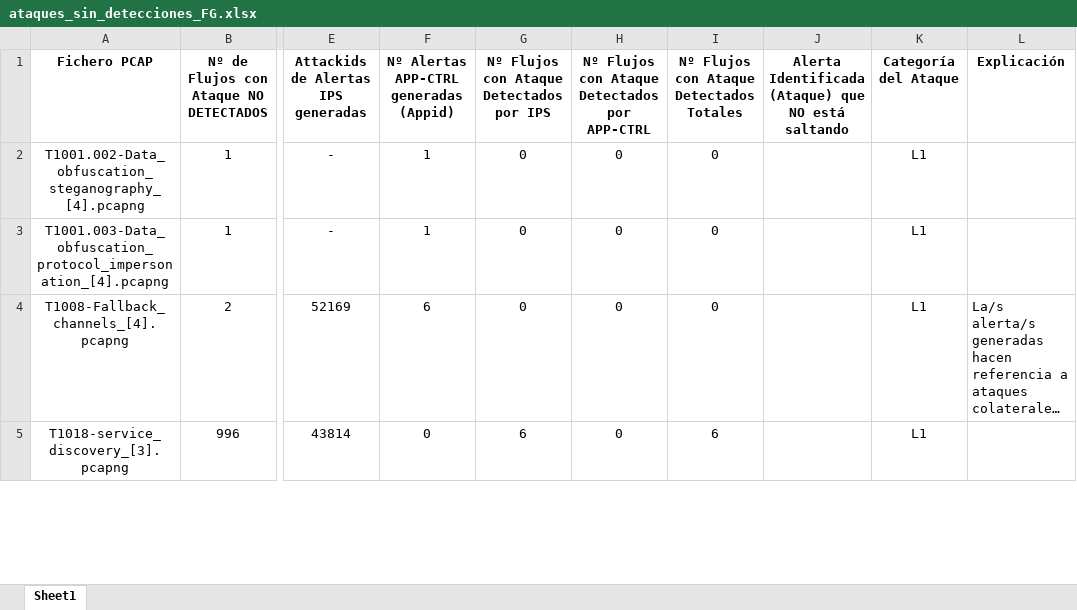
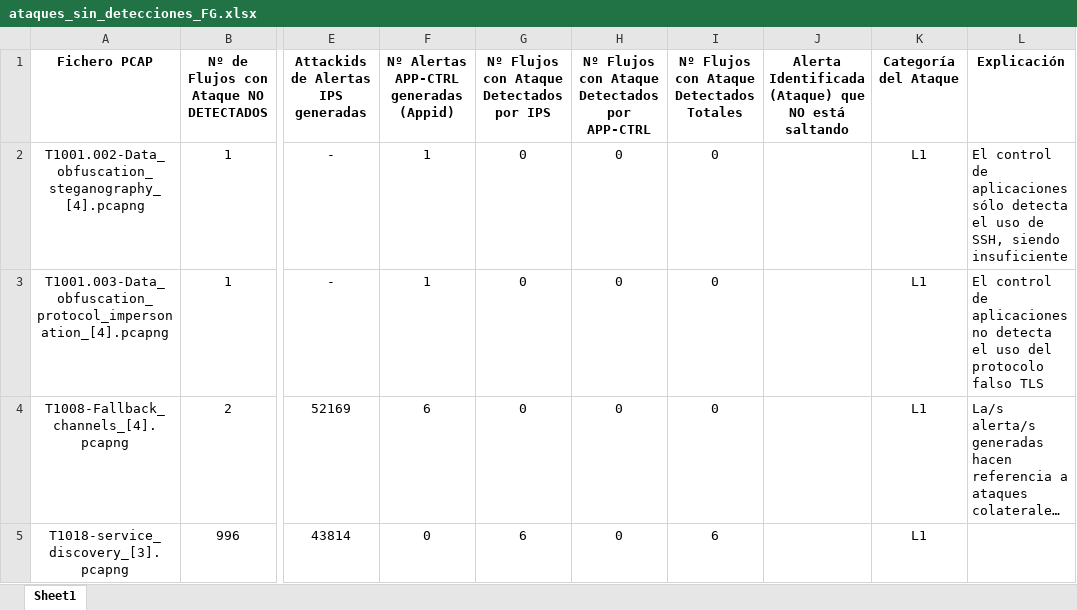
Before and after one commit to javgarbor10/Snort-FG-PA-Analisis_Capacidad_deteccion_Ataques_red, an Excel workbook: Estudio-FG/ataques_sin_detecciones_FG.xlsx, sheet Sheet1, drawn as a sheet; only a part is shown, gaps mark what is left out; long unchanged cells end in …; values as stored, in another font and other column widths than the file's, no borders; the diff covers the shown part only; the diff names each change by its address in the sheet, - before the commit and + after, or states it on an @@ line.

```diff
--- a/Estudio-FG/ataques_sin_detecciones_FG.xlsx (sheet Sheet1)
+++ b/Estudio-FG/ataques_sin_detecciones_FG.xlsx (sheet Sheet1)
-L2 (Explicación): (empty)
+L2 (Explicación): El control de aplicaciones sólo detecta el uso de SSH, siendo insuficiente
-L3 (Explicación): (empty)
+L3 (Explicación): El control de aplicaciones no detecta el uso del protocolo falso TLS
```
Also changed, not shown: 18 edited cells elsewhere in this sheet, 2 other files.
